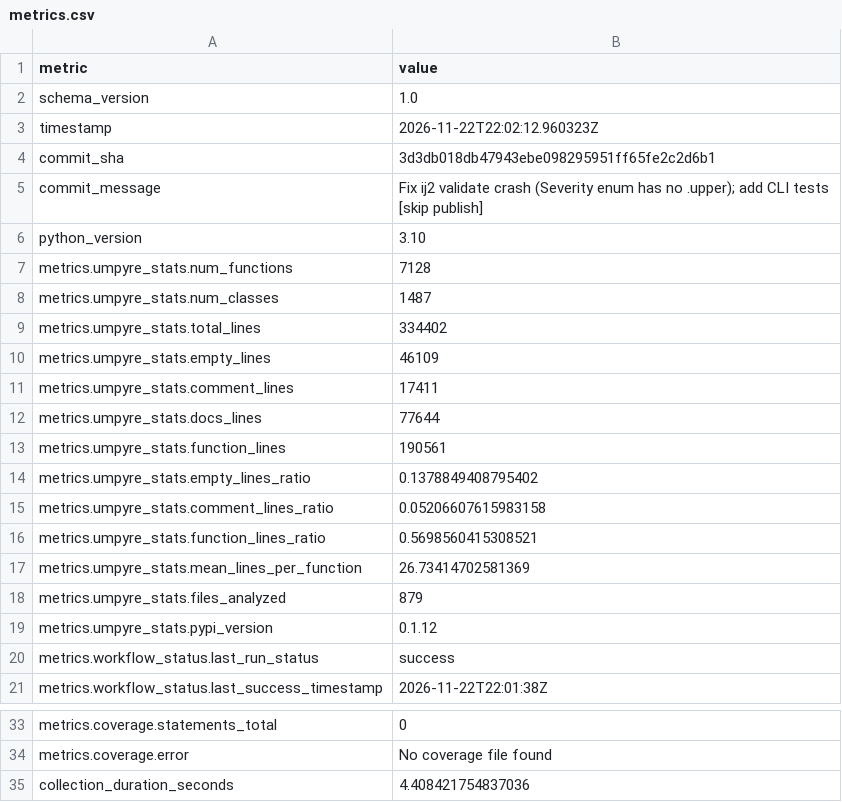
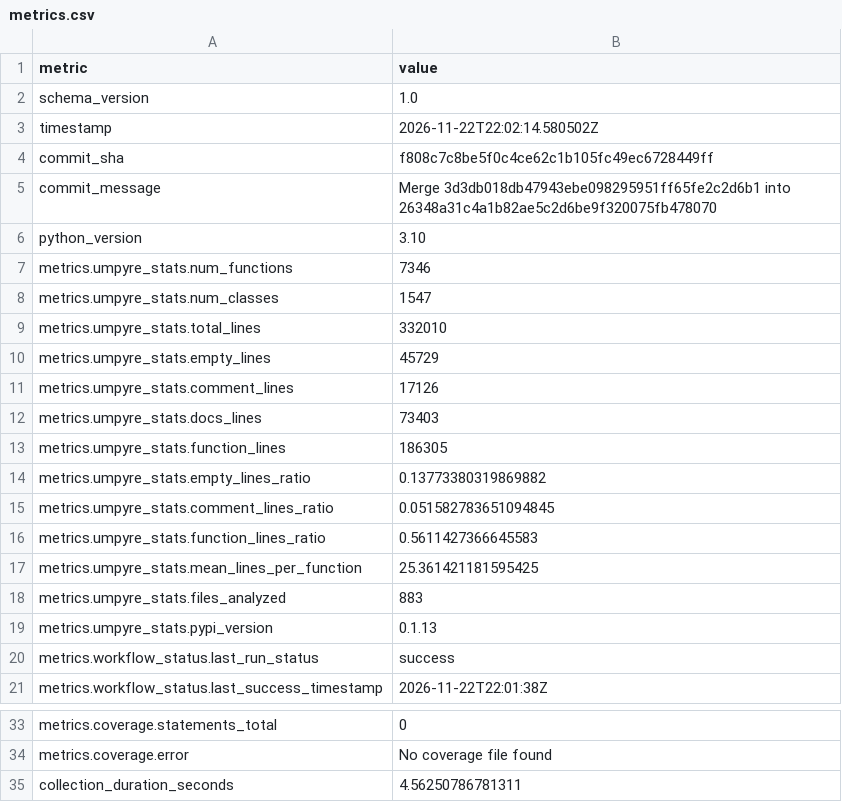
Before and after one commit to i2mint/ij, a CSV file: metrics.csv, drawn as a sheet; only a part is shown, gaps mark what is left out.

Commit message:
Update metrics for f808c7c

```diff
--- a/metrics.csv
+++ b/metrics.csv
@@ -2,19 +2,19 @@ metric,value
 schema_version,1.0
-timestamp,2026-11-22T22:02:12.960323Z
-commit_sha,3d3db018db47943ebe098295951ff65fe2c2d6b1
-commit_message,Fix ij2 validate crash (Severity enum has no .upper); add CLI tests [skip publish]
+timestamp,2026-11-22T22:02:14.580502Z
+commit_sha,f808c7c8be5f0c4ce62c1b105fc49ec6728449ff
+commit_message,Merge 3d3db018db47943ebe098295951ff65fe2c2d6b1 into 26348a31c4a1b82ae5c2d6be9f320075fb478070
 python_version,3.10
-metrics.umpyre_stats.num_functions,7128
-metrics.umpyre_stats.num_classes,1487
-metrics.umpyre_stats.total_lines,334402
-metrics.umpyre_stats.empty_lines,46109
-metrics.umpyre_stats.comment_lines,17411
-metrics.umpyre_stats.docs_lines,77644
-metrics.umpyre_stats.function_lines,190561
-metrics.umpyre_stats.empty_lines_ratio,0.1378849408795402
-metrics.umpyre_stats.comment_lines_ratio,0.05206607615983158
-metrics.umpyre_stats.function_lines_ratio,0.5698560415308521
-metrics.umpyre_stats.mean_lines_per_function,26.73414702581369
-metrics.umpyre_stats.files_analyzed,879
-metrics.umpyre_stats.pypi_version,0.1.12
+metrics.umpyre_stats.num_functions,7346
+metrics.umpyre_stats.num_classes,1547
+metrics.umpyre_stats.total_lines,332010
+metrics.umpyre_stats.empty_lines,45729
+metrics.umpyre_stats.comment_lines,17126
+metrics.umpyre_stats.docs_lines,73403
+metrics.umpyre_stats.function_lines,186305
+metrics.umpyre_stats.empty_lines_ratio,0.13773380319869882
+metrics.umpyre_stats.comment_lines_ratio,0.051582783651094845
+metrics.umpyre_stats.function_lines_ratio,0.5611427366645583
+metrics.umpyre_stats.mean_lines_per_function,25.361421181595425
+metrics.umpyre_stats.files_analyzed,883
+metrics.umpyre_stats.pypi_version,0.1.13
 metrics.workflow_status.last_run_status,success
@@ -38,2 +38,2 @@ metrics.coverage.statements_total,0
 metrics.coverage.error,No coverage file found
-collection_duration_seconds,4.408421754837036
+collection_duration_seconds,4.56250786781311
```
Also changed, not shown: 2 other files.
